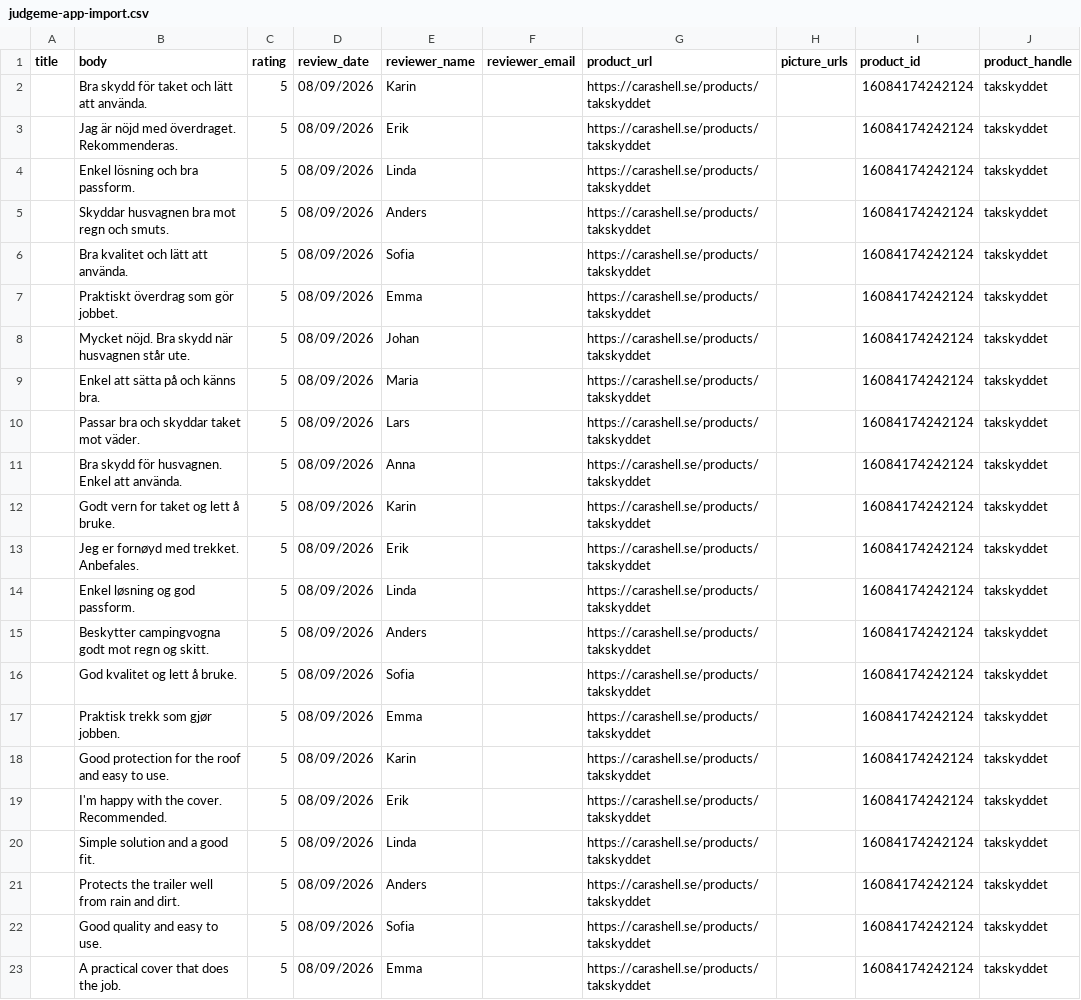
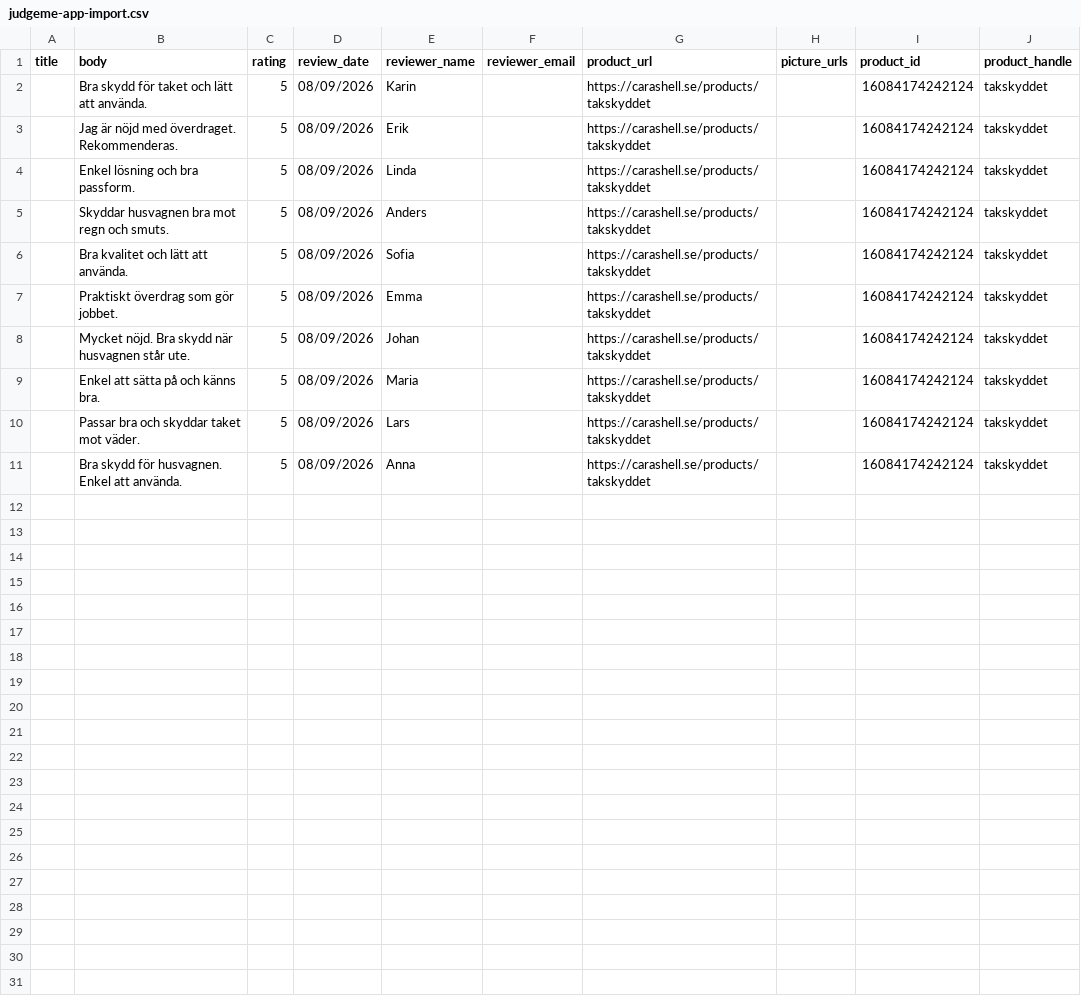
Before and after one commit to Axel3738/yognftnfgn, a CSV file: factory/output/takskyddet/judgeme-app-import.csv, drawn as a sheet.

```diff
--- a/factory/output/takskyddet/judgeme-app-import.csv
+++ b/factory/output/takskyddet/judgeme-app-import.csv
@@ -11,13 +11 @@ title,body,rating,review_date,reviewer_name,reviewer_email,product_url,picture_u
 "","Bra skydd för husvagnen. Enkel att använda.","5","08/09/2026","Anna","","https://carashell.se/products/takskyddet","","16084174242124","takskyddet"
-"","Godt vern for taket og lett å bruke.","5","08/09/2026","Karin","","https://carashell.se/products/takskyddet","","16084174242124","takskyddet"
-"","Jeg er fornøyd med trekket. Anbefales.","5","08/09/2026","Erik","","https://carashell.se/products/takskyddet","","16084174242124","takskyddet"
-"","Enkel løsning og god passform.","5","08/09/2026","Linda","","https://carashell.se/products/takskyddet","","16084174242124","takskyddet"
-"","Beskytter campingvogna godt mot regn og skitt.","5","08/09/2026","Anders","","https://carashell.se/products/takskyddet","","16084174242124","takskyddet"
-"","God kvalitet og lett å bruke.","5","08/09/2026","Sofia","","https://carashell.se/products/takskyddet","","16084174242124","takskyddet"
-"","Praktisk trekk som gjør jobben.","5","08/09/2026","Emma","","https://carashell.se/products/takskyddet","","16084174242124","takskyddet"
-"","Good protection for the roof and easy to use.","5","08/09/2026","Karin","","https://carashell.se/products/takskyddet","","16084174242124","takskyddet"
-"","I'm happy with the cover. Recommended.","5","08/09/2026","Erik","","https://carashell.se/products/takskyddet","","16084174242124","takskyddet"
-"","Simple solution and a good fit.","5","08/09/2026","Linda","","https://carashell.se/products/takskyddet","","16084174242124","takskyddet"
-"","Protects the trailer well from rain and dirt.","5","08/09/2026","Anders","","https://carashell.se/products/takskyddet","","16084174242124","takskyddet"
-"","Good quality and easy to use.","5","08/09/2026","Sofia","","https://carashell.se/products/takskyddet","","16084174242124","takskyddet"
-"","A practical cover that does the job.","5","08/09/2026","Emma","","https://carashell.se/products/takskyddet","","16084174242124","takskyddet"
```
Also changed, not shown: factory/output/termoskyddet/judgeme-app-import.csv, 9 other files.
